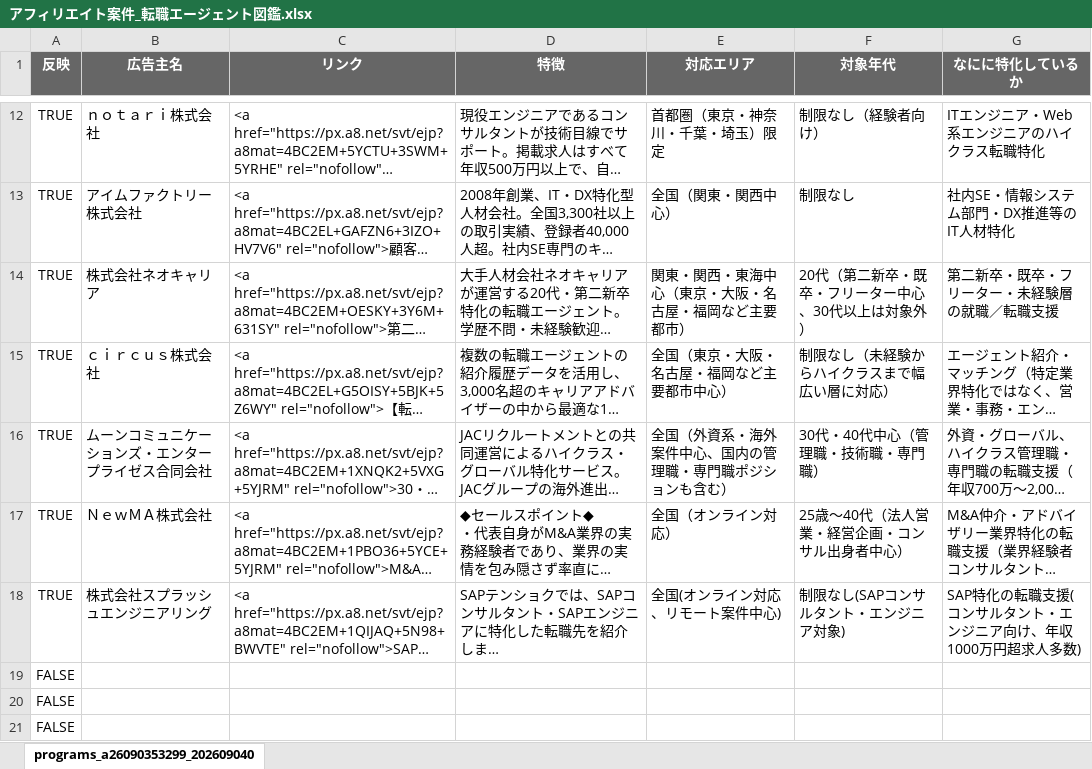
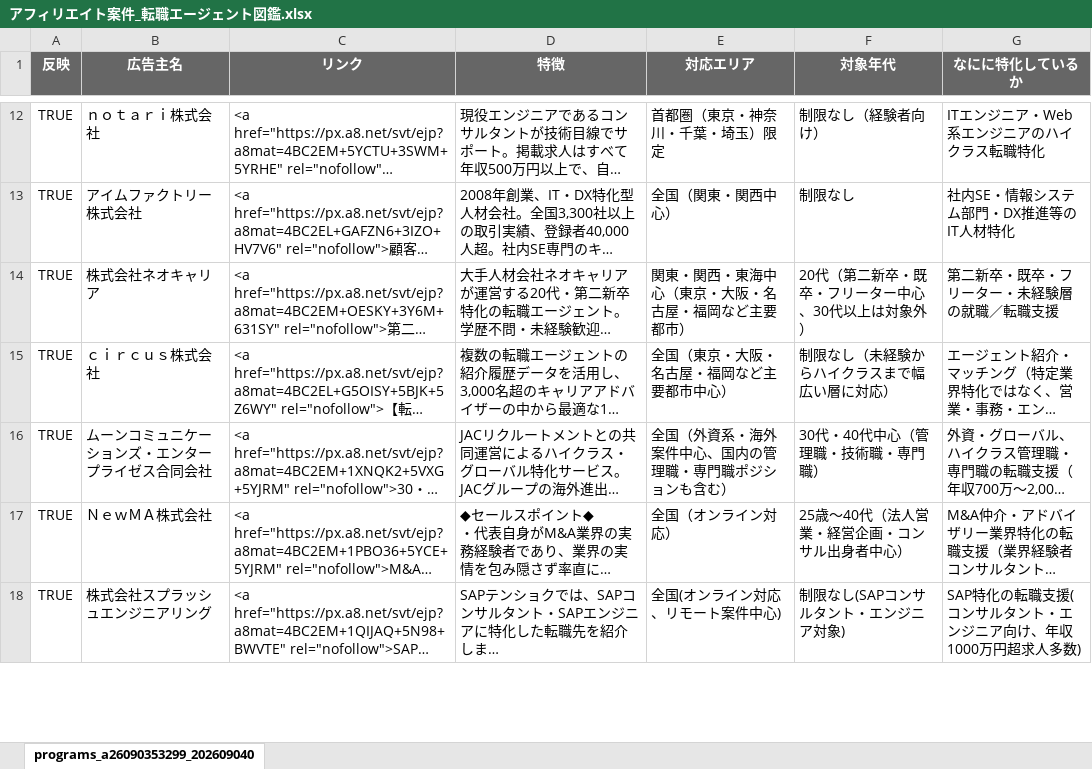
Before and after one commit to ttr-fjmt/agent-zukan, an Excel workbook: data/a8-import/アフィリエイト案件_転職エージェント図鑑.xlsx, sheet programs_a26090353299_202609040, drawn as a sheet; only a part is shown, gaps mark what is left out; long unchanged cells end in …; values as stored, in another font and other column widths than the file's, no borders; removed rows and columns are numbered as before the commit, all else as after; the diff covers the shown part only; the diff names each change by its address in the sheet, - before the commit and + after, or states it on an @@ line.

```diff
--- a/data/a8-import/アフィリエイト案件_転職エージェント図鑑.xlsx (sheet programs_a26090353299_202609040)
+++ b/data/a8-import/アフィリエイト案件_転職エージェント図鑑.xlsx (sheet programs_a26090353299_202609040)
-row 19: FALSE
-row 20: FALSE
-row 21: FALSE
```
Also changed, not shown: 3 added rows elsewhere in this sheet.
